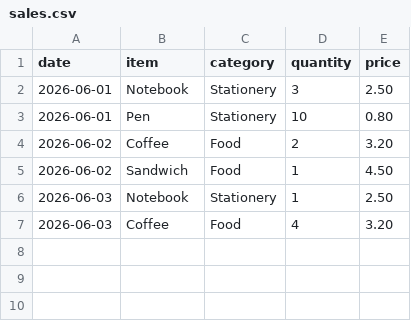
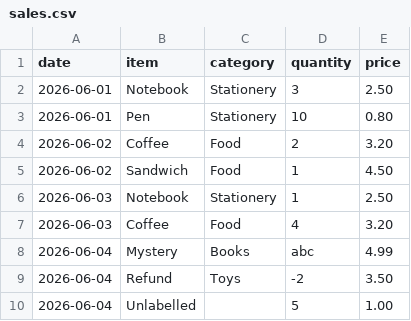
Before and after one commit to mbodiyat070-hp/Python-mini-projects, a CSV file: 04_files_and_data/sales.csv, drawn as a sheet.

```diff
--- a/04_files_and_data/sales.csv
+++ b/04_files_and_data/sales.csv
@@ -7 +7,4 @@ date,item,category,quantity,price
 2026-06-03,Coffee,Food,4,3.20
+2026-06-04,Mystery,Books,abc,4.99
+2026-06-04,Refund,Toys,-2,3.50
+2026-06-04,Unlabelled,,5,1.00
```
Also changed, not shown: 2 other files.
